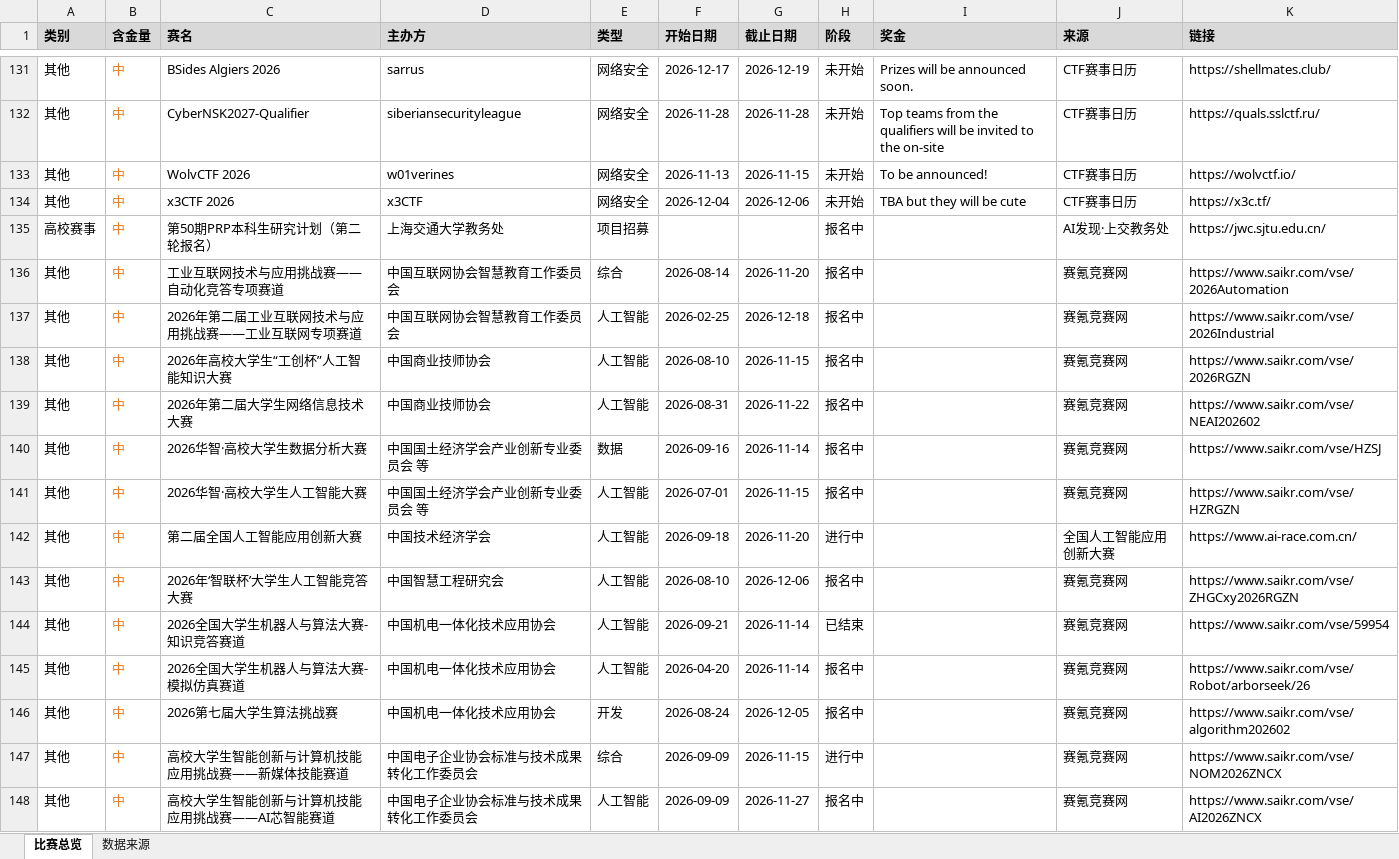
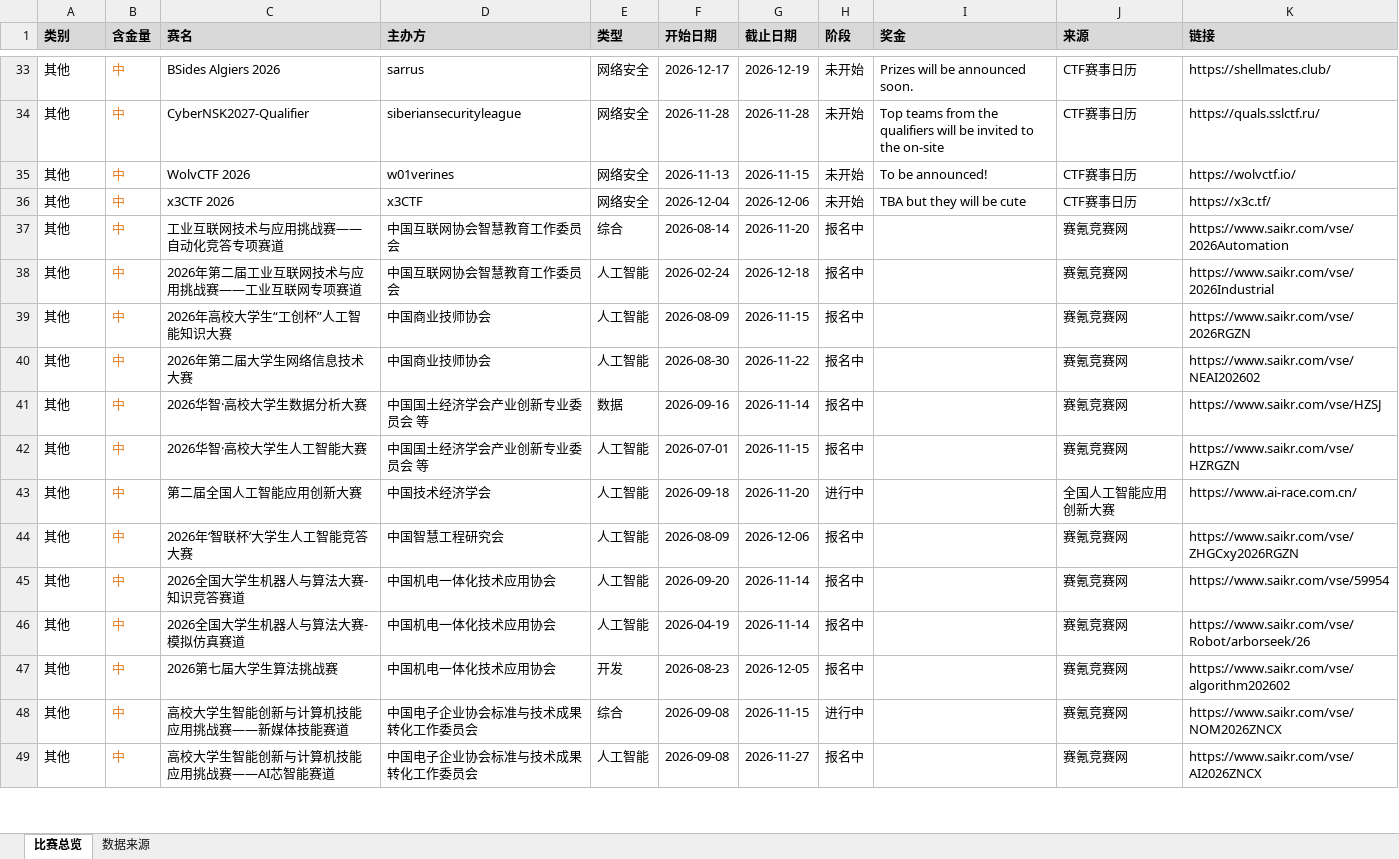
Before and after one commit to ArchaicRam/competition-radar, an Excel workbook: data/competitions.xlsx, sheet 比赛总览, drawn as a sheet; only a part is shown, gaps mark what is left out; values as stored, in another font and other column widths than the file's, no borders; removed rows and columns are numbered as before the commit, all else as after; the diff covers the shown part only; the diff names each change by its address in the sheet, - before the commit and + after, or states it on an @@ line.

```diff
--- a/data/competitions.xlsx (sheet 比赛总览)
+++ b/data/competitions.xlsx (sheet 比赛总览)
-row 135: 高校赛事 | 中 | 第50期PRP本科生研究计划（第二轮报名） | 上海交通大学教务处 | 项目招募 |  |  | 报名中 |  | AI发现·上交教务处 | https://jwc.sjtu.edu.cn/
-F38 (开始日期): 2026-02-25
+F38 (开始日期): 2026-02-24
-F39 (开始日期): 2026-08-10
+F39 (开始日期): 2026-08-09
-F40 (开始日期): 2026-08-31
+F40 (开始日期): 2026-08-30
-F44 (开始日期): 2026-08-10
+F44 (开始日期): 2026-08-09
-F45 (开始日期): 2026-09-21
+F45 (开始日期): 2026-09-20
-H45 (阶段): 已结束
+H45 (阶段): 报名中
-F46 (开始日期): 2026-04-20
+F46 (开始日期): 2026-04-19
-F47 (开始日期): 2026-08-24
+F47 (开始日期): 2026-08-23
-F48:F49 (开始日期): 2026-09-09
+F48:F49 (开始日期): 2026-09-08
```
Also changed, not shown: 8 added rows, 164 removed rows, 2 moved rows and 52 edited cells elsewhere in this sheet, sheet 数据来源, 2 other files.
